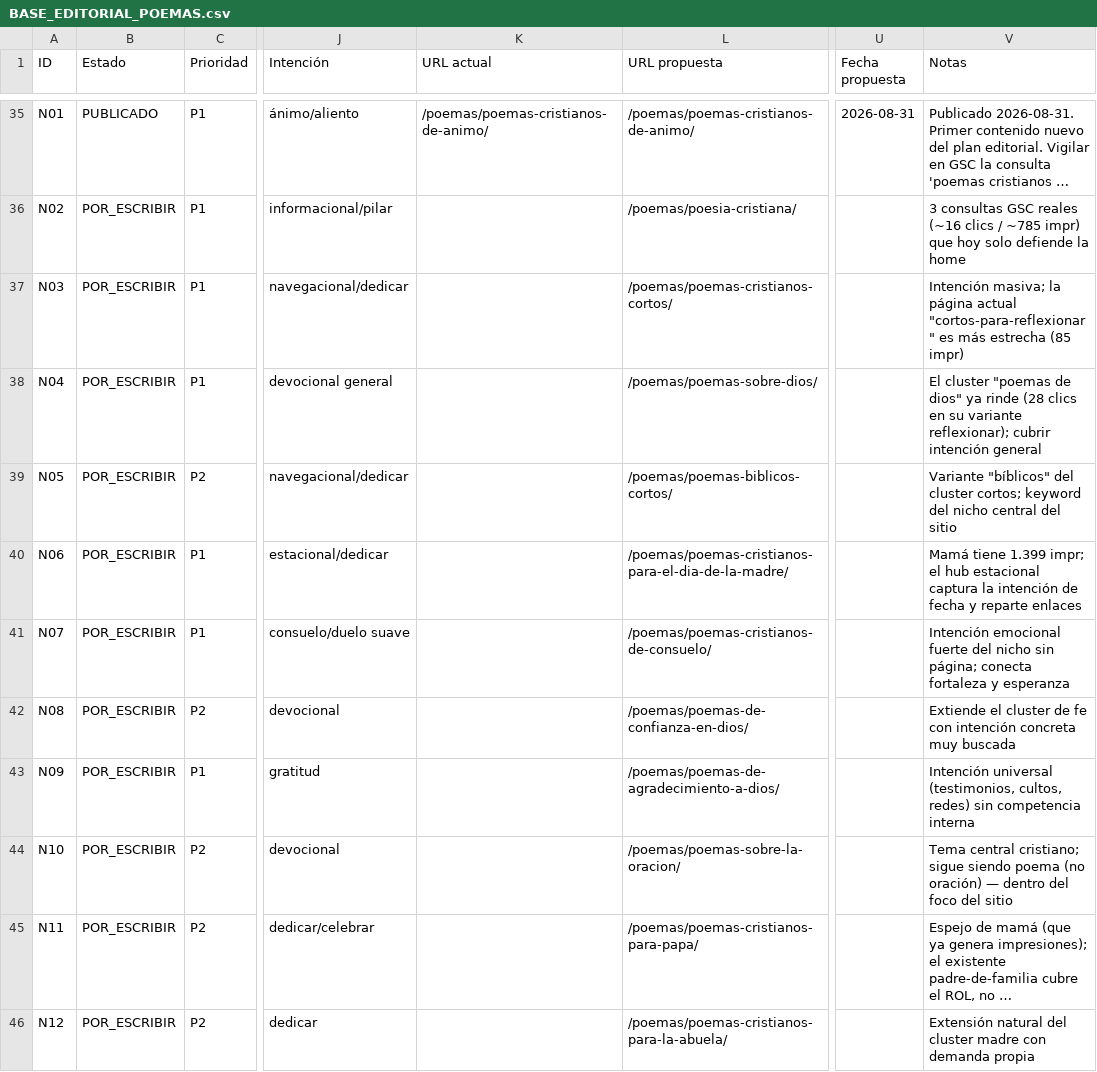
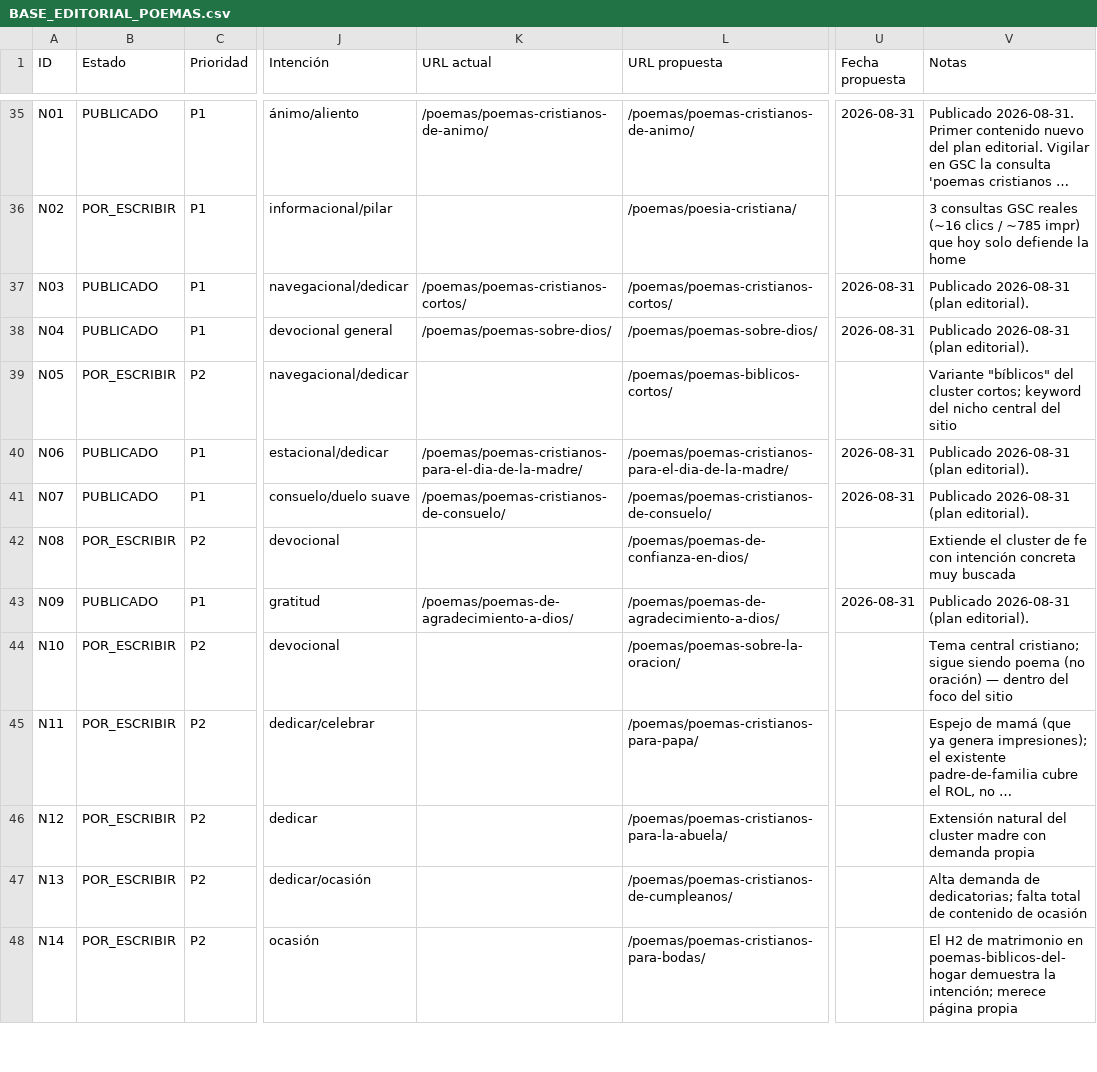
Before and after one commit to Poemasbiblicos/poemasbiblicos.github.io, a CSV file: BASE_EDITORIAL_POEMAS.csv, drawn as a sheet; only a part is shown, gaps mark what is left out; the shorter side is filled out with more unchanged rows; long unchanged cells end in …; the diff names each change by its address in the sheet, - before the commit and + after, or states it on an @@ line.

```diff
--- a/BASE_EDITORIAL_POEMAS.csv
+++ b/BASE_EDITORIAL_POEMAS.csv
-B37:B38 (Estado): POR_ESCRIBIR
+B37:B38 (Estado): PUBLICADO
-K37 (URL actual): (empty)
+K37 (URL actual): /poemas/poemas-cristianos-cortos/
-U37:U38 (Fecha propuesta): (empty)
+U37:U38 (Fecha propuesta): 2026-08-31
-V37 (Notas): Intención masiva; la página actual "cortos-para-reflexionar" es más estrecha (85 impr)
+V37 (Notas): Publicado 2026-08-31 (plan editorial).
-K38 (URL actual): (empty)
+K38 (URL actual): /poemas/poemas-sobre-dios/
-V38 (Notas): El cluster "poemas de dios" ya rinde (28 clics en su variante reflexionar); cubrir intención general
+V38 (Notas): Publicado 2026-08-31 (plan editorial).
-B40:B41 (Estado): POR_ESCRIBIR
+B40:B41 (Estado): PUBLICADO
-K40 (URL actual): (empty)
+K40 (URL actual): /poemas/poemas-cristianos-para-el-dia-de-la-madre/
-U40:U41 (Fecha propuesta): (empty)
+U40:U41 (Fecha propuesta): 2026-08-31
-V40 (Notas): Mamá tiene 1.399 impr; el hub estacional captura la intención de fecha y reparte enlaces
+V40 (Notas): Publicado 2026-08-31 (plan editorial).
-K41 (URL actual): (empty)
+K41 (URL actual): /poemas/poemas-cristianos-de-consuelo/
-V41 (Notas): Intención emocional fuerte del nicho sin página; conecta fortaleza y esperanza
+V41 (Notas): Publicado 2026-08-31 (plan editorial).
-B43 (Estado): POR_ESCRIBIR
+B43 (Estado): PUBLICADO
-K43 (URL actual): (empty)
+K43 (URL actual): /poemas/poemas-de-agradecimiento-a-dios/
-U43 (Fecha propuesta): (empty)
+U43 (Fecha propuesta): 2026-08-31
-V43 (Notas): Intención universal (testimonios, cultos, redes) sin competencia interna
+V43 (Notas): Publicado 2026-08-31 (plan editorial).
```
Also changed, not shown: 19 other files.
